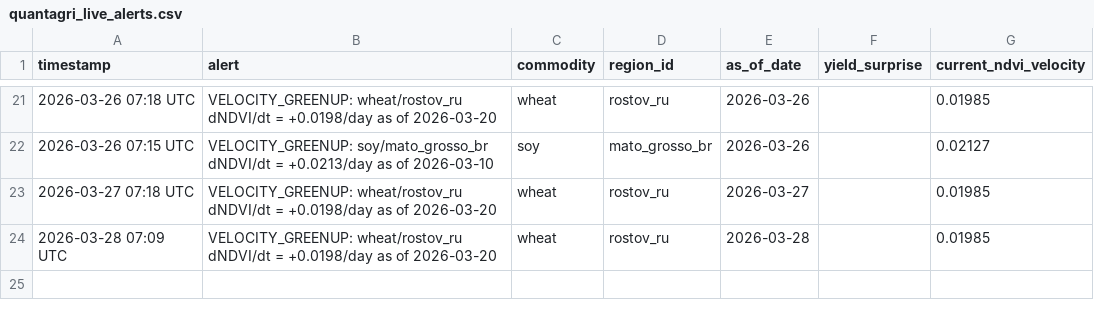
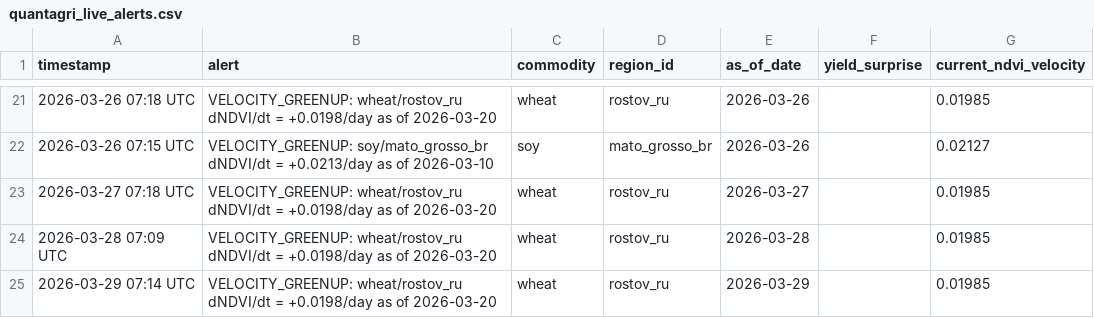
Before and after one commit to rmkenv/quantag, a CSV file: quantagri_live/quantagri_live_alerts.csv, drawn as a sheet; only a part is shown, gaps mark what is left out; the diff names each change by its address in the sheet, - before the commit and + after, or states it on an @@ line.

```diff
--- a/quantagri_live/quantagri_live_alerts.csv
+++ b/quantagri_live/quantagri_live_alerts.csv
+row 25: 2026-03-29 07:14 UTC | VELOCITY_GREENUP: wheat/rostov_ru dNDVI/dt = +0.0198/day as of 2026-03-20 | wheat | rostov_ru | 2026-03-29 |  | 0.01985
```
Also changed, not shown: quantagri_live/quantagri_live_results.csv, quantagri_live/quantagri_signal_scorecard.csv.
